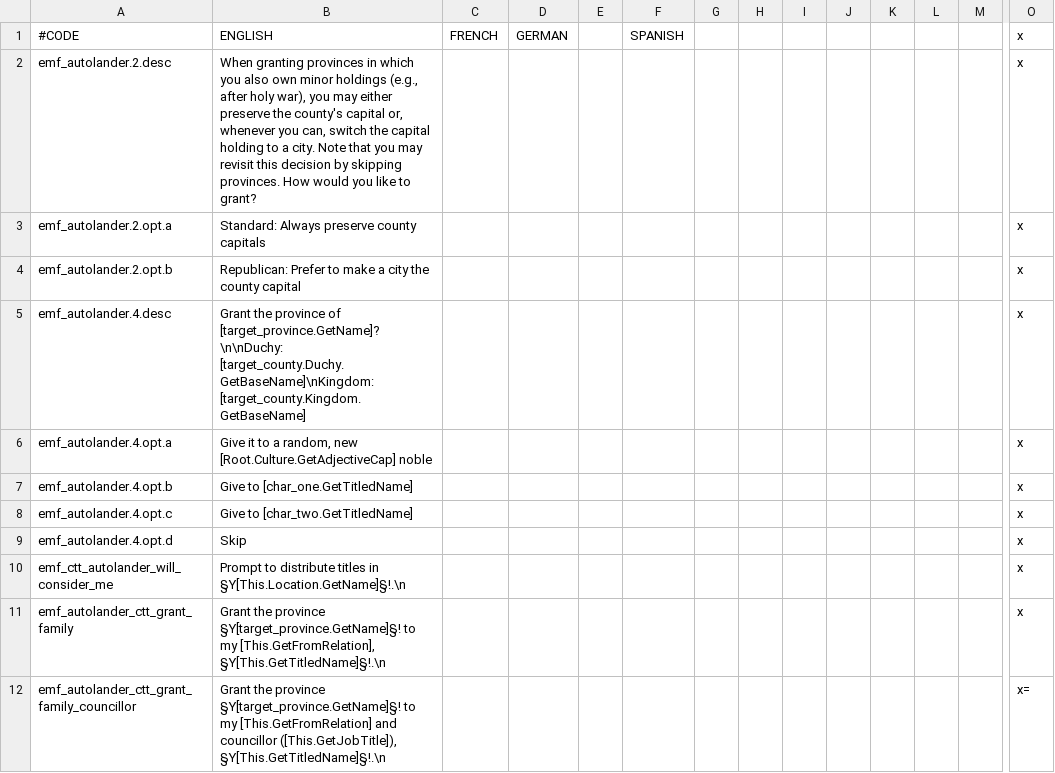
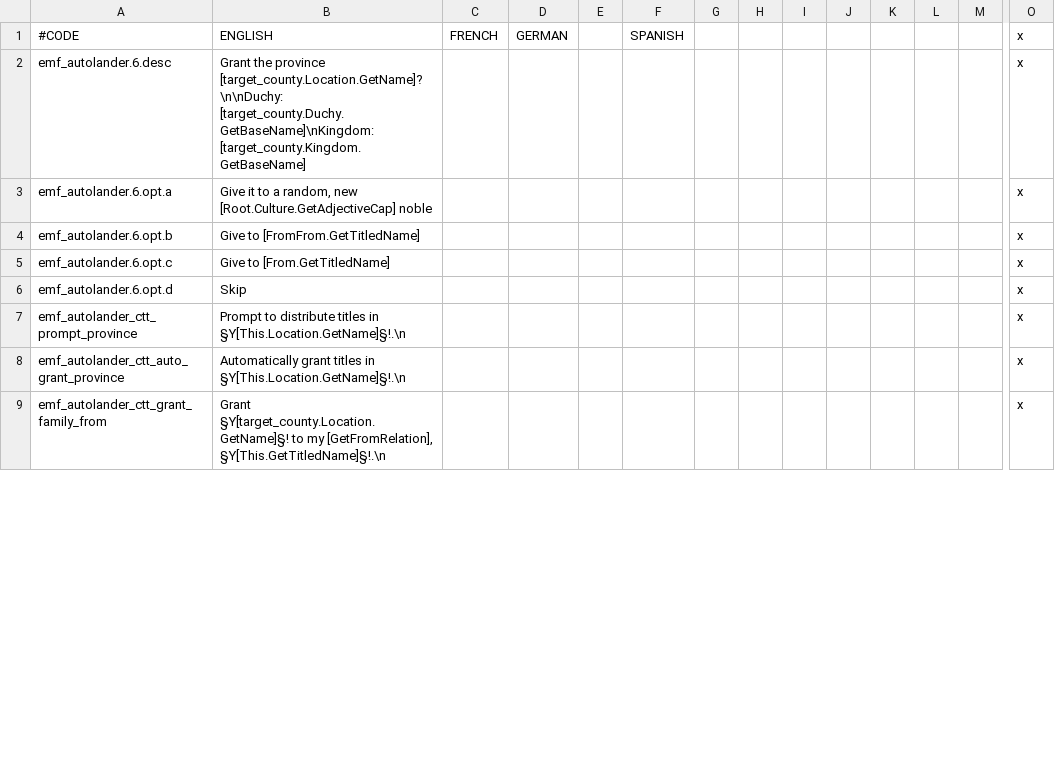
Before and after one commit to EMFTeam/EMF, a CSV file: EMF/localisation/emf_autolander.csv, drawn as a sheet; only a part is shown, gaps mark what is left out; removed rows and columns are numbered as before the commit, all else as after; rows hold the shown columns only; the diff covers the shown part only; the diff names each change by its address in the sheet, - before the commit and + after, or states it on an @@ line.

Commit message:
Autolander rewrite

```diff
--- a/EMF/localisation/emf_autolander.csv
+++ b/EMF/localisation/emf_autolander.csv
-row 2: emf_autolander.2.desc | When granting provinces in which you also own minor holdings (e.g., after holy war), you may either preserve the county's capital or, whenever you can, switch the capital holding to a city. Note that you may revisit this decision by skipping provinces. How would you like to grant? |  |  |  |  |  |  |  |  |  |  |  | x
-row 3: emf_autolander.2.opt.a | Standard: Always preserve county capitals |  |  |  |  |  |  |  |  |  |  |  | x
-row 4: emf_autolander.2.opt.b | Republican: Prefer to make a city the county capital |  |  |  |  |  |  |  |  |  |  |  | x
-A2: emf_autolander.4.desc
+A2: emf_autolander.6.desc
-B2: …the province of [target_province.GetName]?\n\nDuchy: [target_county.Duchy.GetBaseName]\nKingdom: [target_county.Kingdom.GetBaseName]
+B2: …the province [target_county.Location.GetName]?\n\nDuchy: [target_county.Duchy.GetBaseName]\nKingdom: [target_county.Kingdom.GetBaseName]
-A3: emf_autolander.4.opt.a
+A3: emf_autolander.6.opt.a
-A4: emf_autolander.4.opt.b
+A4: emf_autolander.6.opt.b
-B4: Give to [char_one.GetTitledName]
+B4: Give to [FromFrom.GetTitledName]
-A5: emf_autolander.4.opt.c
+A5: emf_autolander.6.opt.c
-B5: Give to [char_two.GetTitledName]
+B5: Give to [From.GetTitledName]
-A6: emf_autolander.4.opt.d
+A6: emf_autolander.6.opt.d
-A7: emf_ctt_autolander_will_consider_me
+A7: emf_autolander_ctt_prompt_province
+row 8: emf_autolander_ctt_auto_grant_province | Automatically grant titles in §Y[This.Location.GetName]§!.\n |  |  |  |  |  |  |  |  |  |  |  | x
-A9: emf_autolander_ctt_grant_family
+A9: emf_autolander_ctt_grant_family_from
-B9: Grant the province §Y[target_province.GetName]§! to my [This.GetFromRelation], §Y[This.GetTitledName]§!.\n
+B9: Grant §Y[target_county.Location.GetName]§! to my [GetFromRelation], §Y[This.GetTitledName]§!.\n
-row 12: emf_autolander_ctt_grant_family_councillor | Grant the province §Y[target_province.GetName]§! to my [This.GetFromRelation] and councillor ([This.GetJobTitle]), §Y[This.GetTitledName]§!.\n |  |  |  |  |  |  |  |  |  |  |  | x=
```
Also changed, not shown: 4 added rows and 10 edited cells elsewhere in this file, 4 other files.
